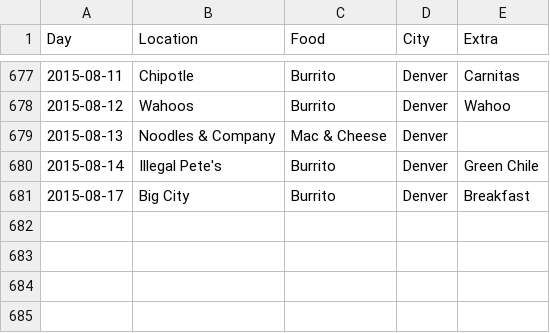
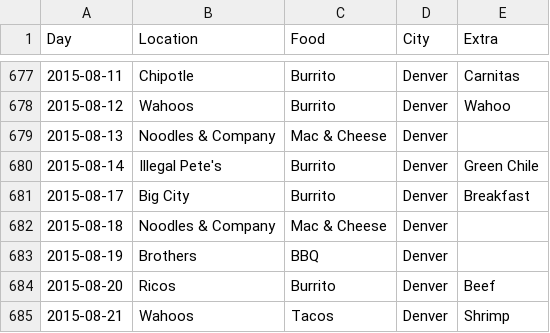
Before and after one commit to terrbearCodes/data, a CSV file: lunches.csv, drawn as a sheet; only a part is shown, gaps mark what is left out; the diff names each change by its address in the sheet, - before the commit and + after, or states it on an @@ line.

Commit message:
Update lunches.csv

```diff
--- a/lunches.csv
+++ b/lunches.csv
+row 682: 2015-08-18 | Noodles & Company | Mac & Cheese | Denver
+row 683: 2015-08-19 | Brothers | BBQ | Denver
+row 684: 2015-08-20 | Ricos | Burrito | Denver | Beef
+row 685: 2015-08-21 | Wahoos | Tacos | Denver | Shrimp
```
